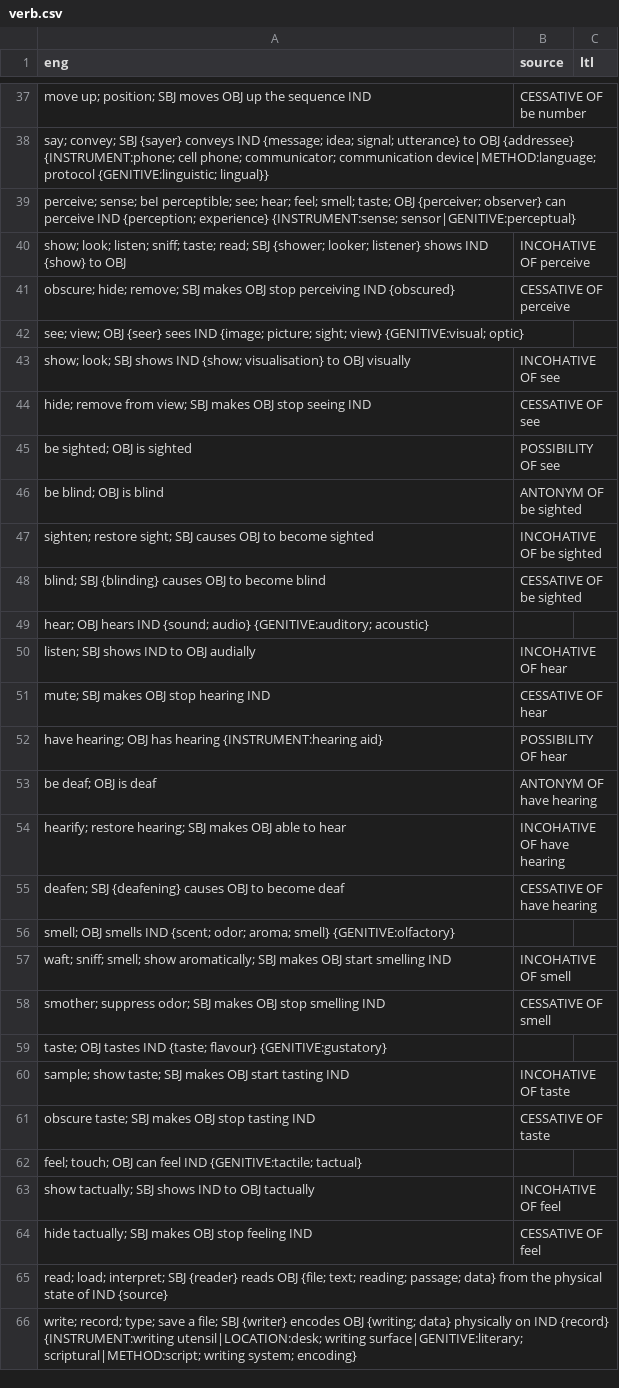
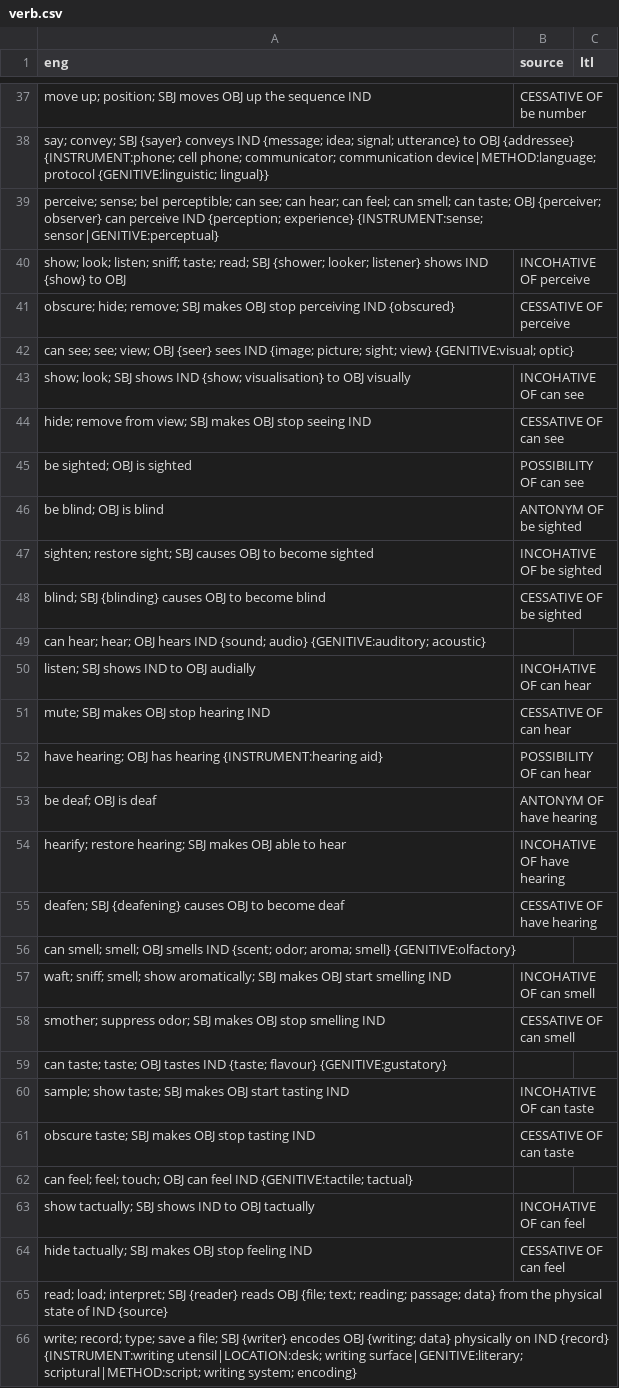
Before and after one commit to jkunimune/Djastiz, a CSV file: src/words/verb.csv, drawn as a sheet; only a part is shown, gaps mark what is left out; the diff covers the shown part only.

Commit message:
The best lexicon possible
I worked on the word selection.

```diff
--- a/src/words/verb.csv
+++ b/src/words/verb.csv
@@ -39,9 +39,9 @@ eng,source,ltl
 "say; convey; SBJ {sayer} conveys IND {message; idea; signal; utterance} to OBJ {addressee} {INSTRUMENT:phone; cell phone; communicator; communication device|METHOD:language; protocol {GENITIVE:linguistic; lingual}}",,
-"perceive; sense; beI perceptible; see; hear; feel; smell; taste; OBJ {perceiver; observer} can perceive IND {perception; experience} {INSTRUMENT:sense; sensor|GENITIVE:perceptual}",,
+"perceive; sense; beI perceptible; can see; can hear; can feel; can smell; can taste; OBJ {perceiver; observer} can perceive IND {perception; experience} {INSTRUMENT:sense; sensor|GENITIVE:perceptual}",,
 "show; look; listen; sniff; taste; read; SBJ {shower; looker; listener} shows IND {show} to OBJ",INCOHATIVE OF perceive,
 "obscure; hide; remove; SBJ makes OBJ stop perceiving IND {obscured}",CESSATIVE OF perceive,
-"see; view; OBJ {seer} sees IND {image; picture; sight; view} {GENITIVE:visual; optic}",,
-"show; look; SBJ shows IND {show; visualisation} to OBJ visually",INCOHATIVE OF see,
-"hide; remove from view; SBJ makes OBJ stop seeing IND",CESSATIVE OF see,
-"be sighted; OBJ is sighted",POSSIBILITY OF see,
+"can see; see; view; OBJ {seer} sees IND {image; picture; sight; view} {GENITIVE:visual; optic}",,
+"show; look; SBJ shows IND {show; visualisation} to OBJ visually",INCOHATIVE OF can see,
+"hide; remove from view; SBJ makes OBJ stop seeing IND",CESSATIVE OF can see,
+"be sighted; OBJ is sighted",POSSIBILITY OF can see,
 "be blind; OBJ is blind",ANTONYM OF be sighted,
@@ -49,6 +49,6 @@ eng,source,ltl
 "blind; SBJ {blinding} causes OBJ to become blind",CESSATIVE OF be sighted,
-"hear; OBJ hears IND {sound; audio} {GENITIVE:auditory; acoustic}",,
-"listen; SBJ shows IND to OBJ audially",INCOHATIVE OF hear,
-"mute; SBJ makes OBJ stop hearing IND",CESSATIVE OF hear,
-"have hearing; OBJ has hearing {INSTRUMENT:hearing aid}",POSSIBILITY OF hear,
+"can hear; hear; OBJ hears IND {sound; audio} {GENITIVE:auditory; acoustic}",,
+"listen; SBJ shows IND to OBJ audially",INCOHATIVE OF can hear,
+"mute; SBJ makes OBJ stop hearing IND",CESSATIVE OF can hear,
+"have hearing; OBJ has hearing {INSTRUMENT:hearing aid}",POSSIBILITY OF can hear,
 "be deaf; OBJ is deaf",ANTONYM OF have hearing,
@@ -56,11 +56,11 @@ eng,source,ltl
 "deafen; SBJ {deafening} causes OBJ to become deaf",CESSATIVE OF have hearing,
-"smell; OBJ smells IND {scent; odor; aroma; smell} {GENITIVE:olfactory}",,
-"waft; sniff; smell; show aromatically; SBJ makes OBJ start smelling IND",INCOHATIVE OF smell,
-"smother; suppress odor; SBJ makes OBJ stop smelling IND",CESSATIVE OF smell,
-"taste; OBJ tastes IND {taste; flavour} {GENITIVE:gustatory}",,
-"sample; show taste; SBJ makes OBJ start tasting IND",INCOHATIVE OF taste,
-"obscure taste; SBJ makes OBJ stop tasting IND",CESSATIVE OF taste,
-"feel; touch; OBJ can feel IND {GENITIVE:tactile; tactual}",,
-"show tactually; SBJ shows IND to OBJ tactually",INCOHATIVE OF feel,
-"hide tactually; SBJ makes OBJ stop feeling IND",CESSATIVE OF feel,
+"can smell; smell; OBJ smells IND {scent; odor; aroma; smell} {GENITIVE:olfactory}",,
+"waft; sniff; smell; show aromatically; SBJ makes OBJ start smelling IND",INCOHATIVE OF can smell,
+"smother; suppress odor; SBJ makes OBJ stop smelling IND",CESSATIVE OF can smell,
+"can taste; taste; OBJ tastes IND {taste; flavour} {GENITIVE:gustatory}",,
+"sample; show taste; SBJ makes OBJ start tasting IND",INCOHATIVE OF can taste,
+"obscure taste; SBJ makes OBJ stop tasting IND",CESSATIVE OF can taste,
+"can feel; feel; touch; OBJ can feel IND {GENITIVE:tactile; tactual}",,
+"show tactually; SBJ shows IND to OBJ tactually",INCOHATIVE OF can feel,
+"hide tactually; SBJ makes OBJ stop feeling IND",CESSATIVE OF can feel,
 "read; load; interpret; SBJ {reader} reads OBJ {file; text; reading; passage; data} from the physical state of IND {source}",,
```
Also changed, not shown: 5 edited cells elsewhere in this file, src/words/compound word.csv, 2 other files.
